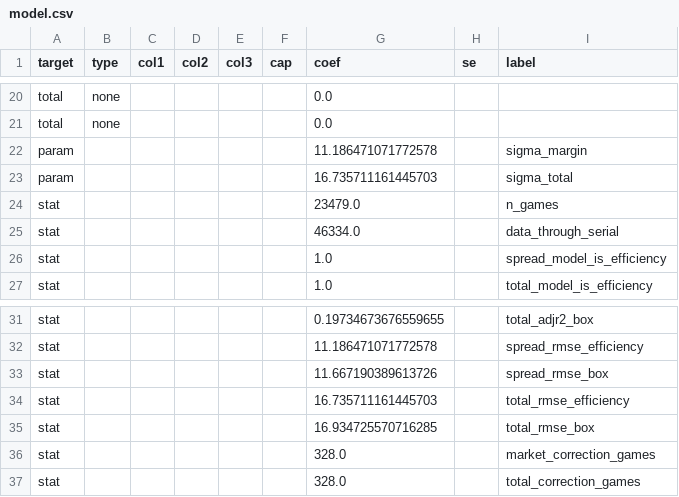
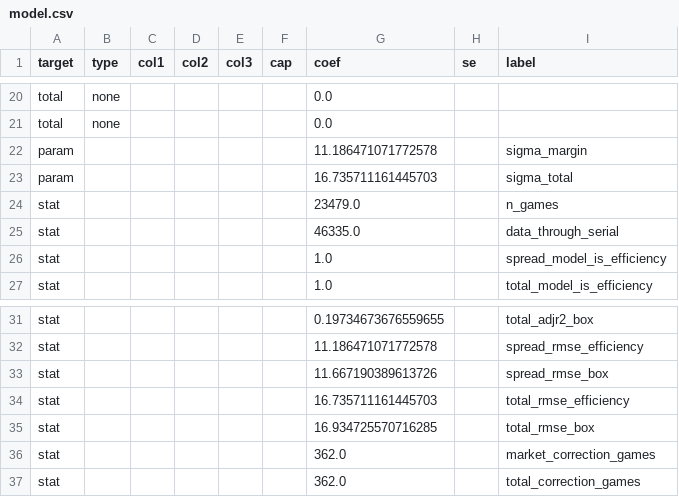
Before and after one commit to psturo77/cbb-data, a CSV file: model.csv, drawn as a sheet; only a part is shown, gaps mark what is left out.

```diff
--- a/model.csv
+++ b/model.csv
@@ -24,3 +24,3 @@ param,,,,,,16.735711161445703,,sigma_total
 stat,,,,,,23479.0,,n_games
-stat,,,,,,46334.0,,data_through_serial
+stat,,,,,,46335.0,,data_through_serial
 stat,,,,,,1.0,,spread_model_is_efficiency
@@ -35,3 +35,3 @@ stat,,,,,,16.735711161445703,,total_rmse_efficiency
 stat,,,,,,16.934725570716285,,total_rmse_box
-stat,,,,,,328.0,,market_correction_games
-stat,,,,,,328.0,,total_correction_games
+stat,,,,,,362.0,,market_correction_games
+stat,,,,,,362.0,,total_correction_games
```
Also changed, not shown: hasla/hasla_2026-11-10.csv, lines.csv, 4 other files.
